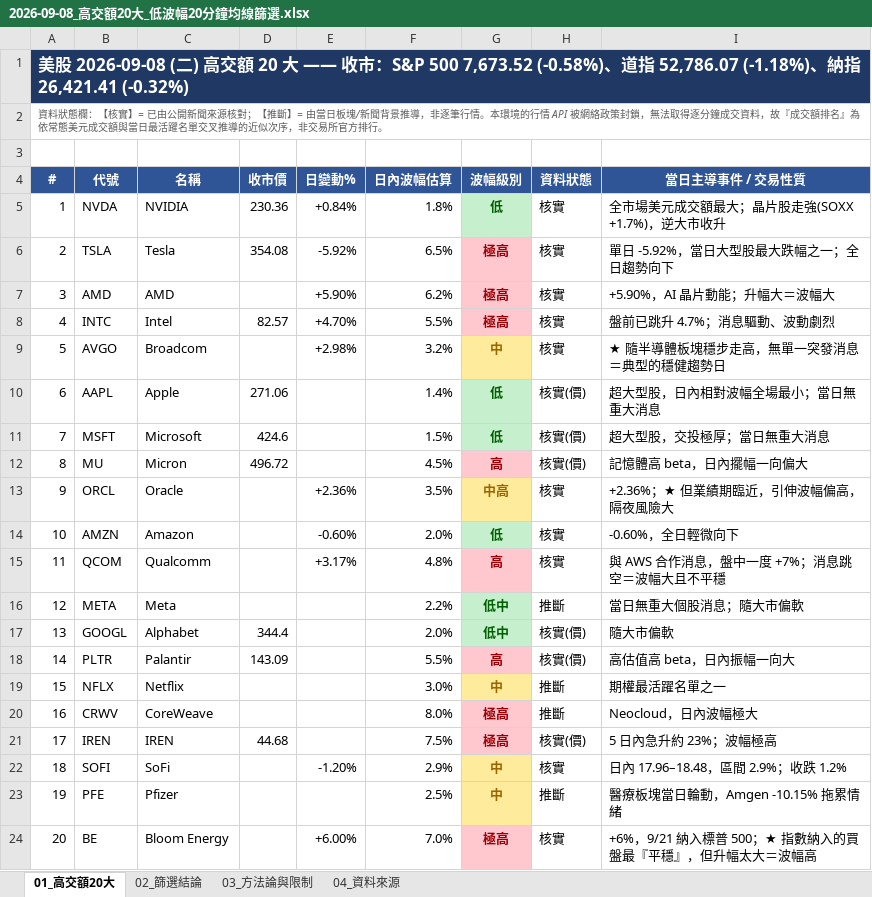
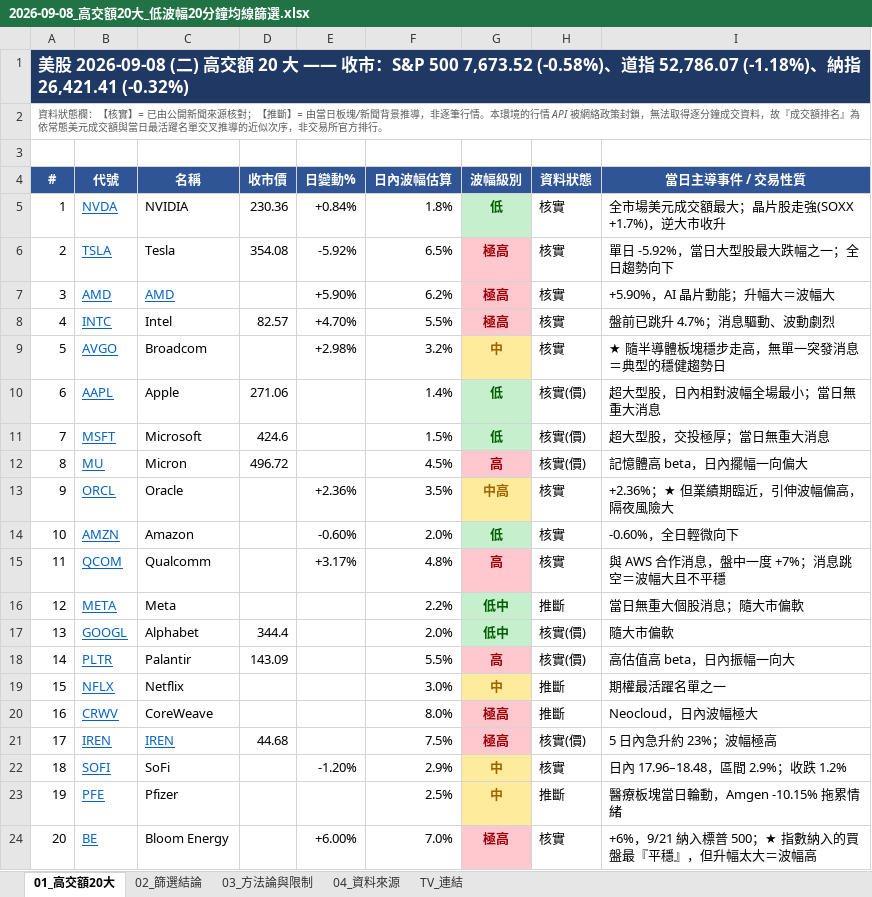
Before and after one commit to yppmatthewtw-cmd/DayTrading, an Excel workbook: output/2026-09-08_高交額20大_低波幅20分鐘均線篩選.xlsx, sheet 01_高交額20大, drawn as a sheet; values as stored, in another font and other column widths than the file's, no borders; charts and pictures not drawn; the diff names each change by its address in the sheet, - before the commit and + after, or states it on an @@ line.

```diff
--- a/output/2026-09-08_高交額20大_低波幅20分鐘均線篩選.xlsx (sheet 01_高交額20大)
+++ b/output/2026-09-08_高交額20大_低波幅20分鐘均線篩選.xlsx (sheet 01_高交額20大)
+sheet tab: TV_連結
@@ B5:B6 underline: off → on, text colour: black → #0563C1 @@
@@ B7:C7 underline: off → on, text colour: black → #0563C1 @@
@@ B8:B20 underline: off → on, text colour: black → #0563C1 @@
@@ B21:C21 underline: off → on, text colour: black → #0563C1 @@
@@ B22:B24 underline: off → on, text colour: black → #0563C1 @@
```
Also changed, not shown: sheet 02_篩選結論, sheet 04_資料來源, charts or pictures, output/2026-09-09_四大力量牛熊週期_日內交易框架.xlsx, output/2026-09-09_盤中掃描_低波幅20分鐘均線.xlsx, 2 other files.
